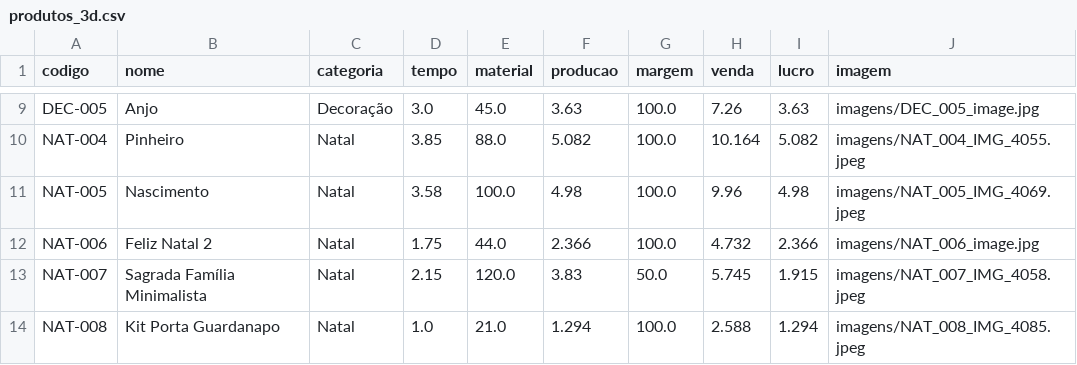
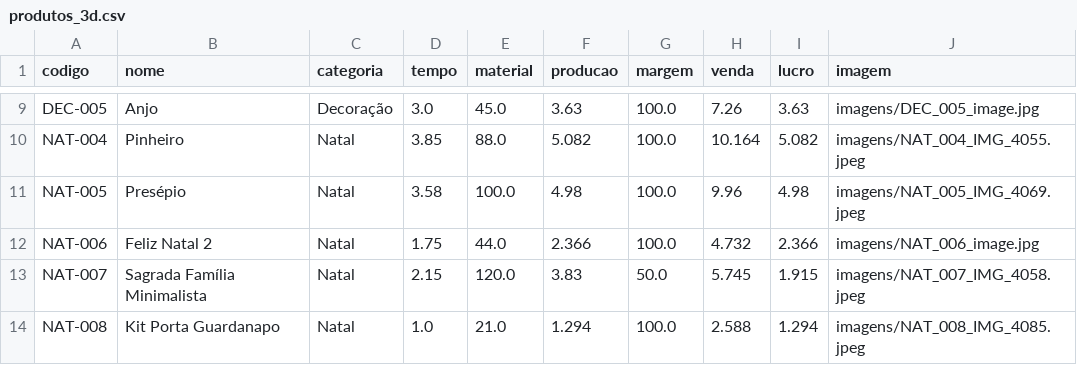
Before and after one commit to geopare/EITA, a CSV file: produtos_3d.csv, drawn as a sheet; only a part is shown, gaps mark what is left out.

Commit message:
Atualização automática do banco de produtos

```diff
--- a/produtos_3d.csv
+++ b/produtos_3d.csv
@@ -10,3 +10,3 @@ DEC-005,Anjo,Decoração,3.0,45.0,3.63,100.0,7.26,3.63,imagens/DEC_005_image.jpg
 NAT-004,Pinheiro,Natal,3.85,88.0,5.082,100.0,10.164,5.082,imagens/NAT_004_IMG_4055.jpeg
-NAT-005,Nascimento,Natal,3.58,100.0,4.98,100.0,9.96,4.98,imagens/NAT_005_IMG_4069.jpeg
+NAT-005,Presépio ,Natal,3.58,100.0,4.98,100.0,9.96,4.98,imagens/NAT_005_IMG_4069.jpeg
 NAT-006,Feliz Natal 2,Natal,1.75,44.0,2.366,100.0,4.732,2.366,imagens/NAT_006_image.jpg
```
